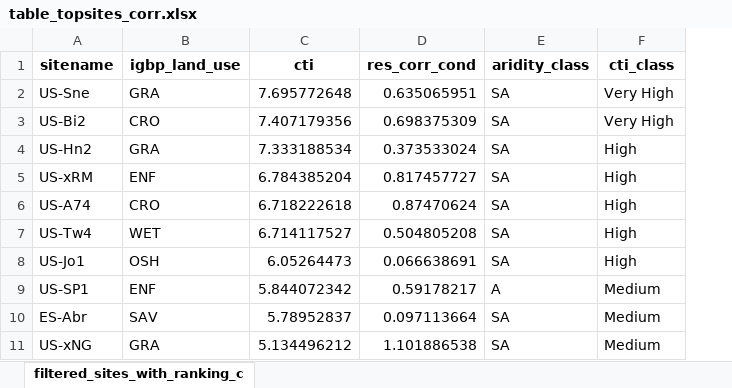
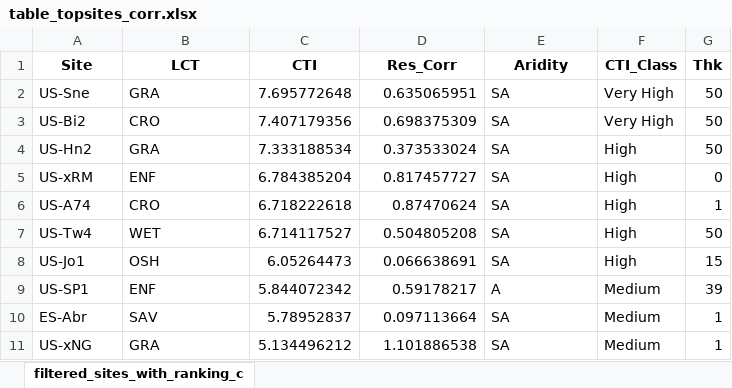
Before and after one commit to GrossmannA81/flx_wb2, an Excel workbook: analysis/tables/table_topsites_corr.xlsx, sheet filtered_sites_with_ranking_c, drawn as a sheet; values as stored, in another font and other column widths than the file's, no borders; removed rows and columns are numbered as before the commit, all else as after; the diff names each change by its address in the sheet, - before the commit and + after, or states it on an @@ line.

Commit message:
Add thickness to tables

```diff
--- a/analysis/tables/table_topsites_corr.xlsx (sheet filtered_sites_with_ranking_c)
+++ b/analysis/tables/table_topsites_corr.xlsx (sheet filtered_sites_with_ranking_c)
+column G, rows 2-11: 50 | 50 | 50 | 0 | 1 | 50 | 15 | 39 | 1 | 1
-row 1: sitename | igbp_land_use | cti | res_corr_cond | aridity_class | cti_class
+row 1: Site | LCT | CTI | Res_Corr | Aridity | CTI_Class | Thk
```
Also changed, not shown: analysis/tables/table_topsites.xlsx, 1 other file.
